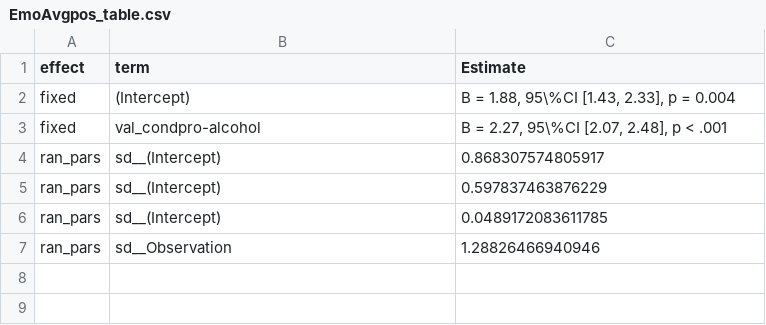
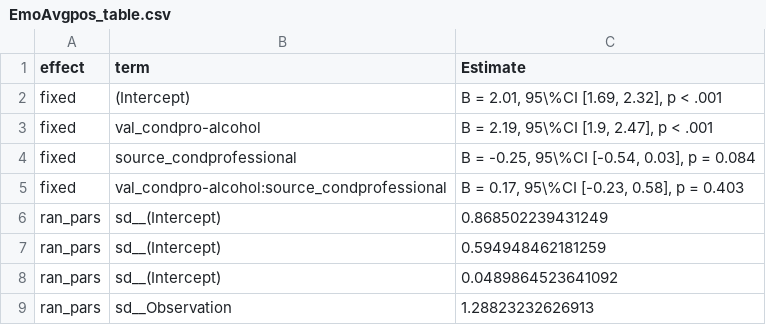
Before and after one commit to csch0lz/SocialLife, a CSV file: Tables/EmoAvgpos_table.csv, drawn as a sheet.

```diff
--- a/Tables/EmoAvgpos_table.csv
+++ b/Tables/EmoAvgpos_table.csv
@@ -1,7 +1,9 @@
 effect,term,Estimate
-fixed,(Intercept),"B = 1.88, 95\%CI [1.43, 2.33], p = 0.004"
-fixed,val_condpro-alcohol,"B = 2.27, 95\%CI [2.07, 2.48], p < .001"
-ran_pars,sd__(Intercept),0.868307574805917
-ran_pars,sd__(Intercept),0.597837463876229
-ran_pars,sd__(Intercept),0.0489172083611785
-ran_pars,sd__Observation,1.28826466940946
+fixed,(Intercept),"B = 2.01, 95\%CI [1.69, 2.32], p < .001"
+fixed,val_condpro-alcohol,"B = 2.19, 95\%CI [1.9, 2.47], p < .001"
+fixed,source_condprofessional,"B = -0.25, 95\%CI [-0.54, 0.03], p = 0.084"
+fixed,val_condpro-alcohol:source_condprofessional,"B = 0.17, 95\%CI [-0.23, 0.58], p = 0.403"
+ran_pars,sd__(Intercept),0.868502239431249
+ran_pars,sd__(Intercept),0.594948462181259
+ran_pars,sd__(Intercept),0.0489864523641092
+ran_pars,sd__Observation,1.28823232626913
```
Also changed, not shown: Tables/EmoAvgneg_table.csv, 1 other file.
